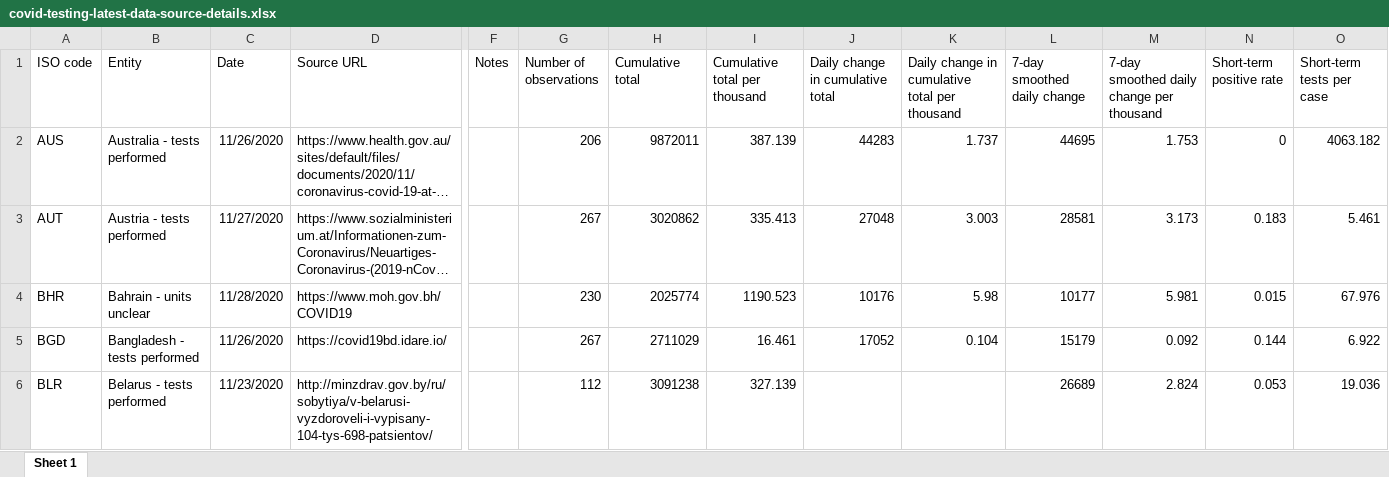
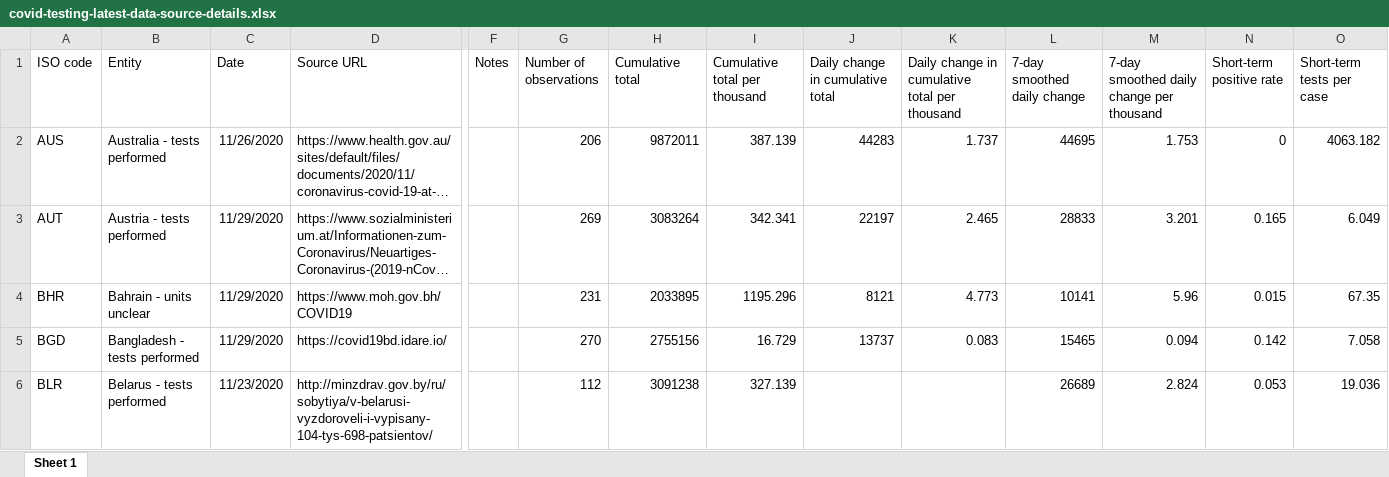
Before and after one commit to owid/covid-19-data, an Excel workbook: public/data/testing/covid-testing-latest-data-source-details.xlsx, sheet Sheet 1, drawn as a sheet; only a part is shown, gaps mark what is left out; long unchanged cells end in …; values as stored, in another font and other column widths than the file's, no borders; the diff covers the shown part only; the diff names each change by its address in the sheet, - before the commit and + after, or states it on an @@ line.

```diff
--- a/public/data/testing/covid-testing-latest-data-source-details.xlsx (sheet Sheet 1)
+++ b/public/data/testing/covid-testing-latest-data-source-details.xlsx (sheet Sheet 1)
-C3 (Date): 11/27/2020
+C3 (Date): 11/29/2020
-G3 (Number of observations): 267
+G3 (Number of observations): 269
-H3 (Cumulative total): 3020862
+H3 (Cumulative total): 3083264
-I3 (Cumulative total per thousand): 335.413
+I3 (Cumulative total per thousand): 342.341
-J3 (Daily change in cumulative total): 27048
+J3 (Daily change in cumulative total): 22197
-K3: 3.003
+K3: 2.465
-L3 (7-day smoothed daily change): 28581
+L3 (7-day smoothed daily change): 28833
-M3: 3.173
+M3: 3.201
-N3 (Short-term positive rate): 0.183
+N3 (Short-term positive rate): 0.165
-O3 (Short-term tests per case): 5.461
+O3 (Short-term tests per case): 6.049
-C4 (Date): 11/28/2020
+C4 (Date): 11/29/2020
-G4 (Number of observations): 230
+G4 (Number of observations): 231
-H4 (Cumulative total): 2025774
+H4 (Cumulative total): 2033895
-I4 (Cumulative total per thousand): 1190.523
+I4 (Cumulative total per thousand): 1195.296
-J4 (Daily change in cumulative total): 10176
+J4 (Daily change in cumulative total): 8121
-K4: 5.98
+K4: 4.773
-L4 (7-day smoothed daily change): 10177
+L4 (7-day smoothed daily change): 10141
-M4: 5.981
+M4: 5.96
-O4 (Short-term tests per case): 67.976
+O4 (Short-term tests per case): 67.35
-C5 (Date): 11/26/2020
+C5 (Date): 11/29/2020
-G5 (Number of observations): 267
+G5 (Number of observations): 270
-H5 (Cumulative total): 2711029
+H5 (Cumulative total): 2755156
-I5 (Cumulative total per thousand): 16.461
+I5 (Cumulative total per thousand): 16.729
-J5 (Daily change in cumulative total): 17052
+J5 (Daily change in cumulative total): 13737
-K5: 0.104
+K5: 0.083
-L5 (7-day smoothed daily change): 15179
+L5 (7-day smoothed daily change): 15465
-M5: 0.092
+M5: 0.094
-N5 (Short-term positive rate): 0.144
+N5 (Short-term positive rate): 0.142
-O5 (Short-term tests per case): 6.922
+O5 (Short-term tests per case): 7.058
```
Also changed, not shown: 636 edited cells elsewhere in this sheet, 53 other files.
